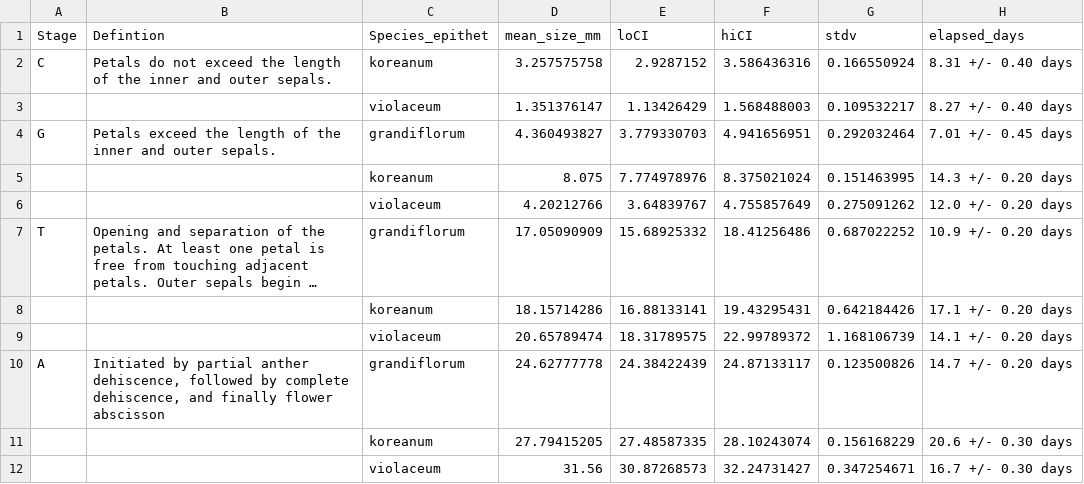
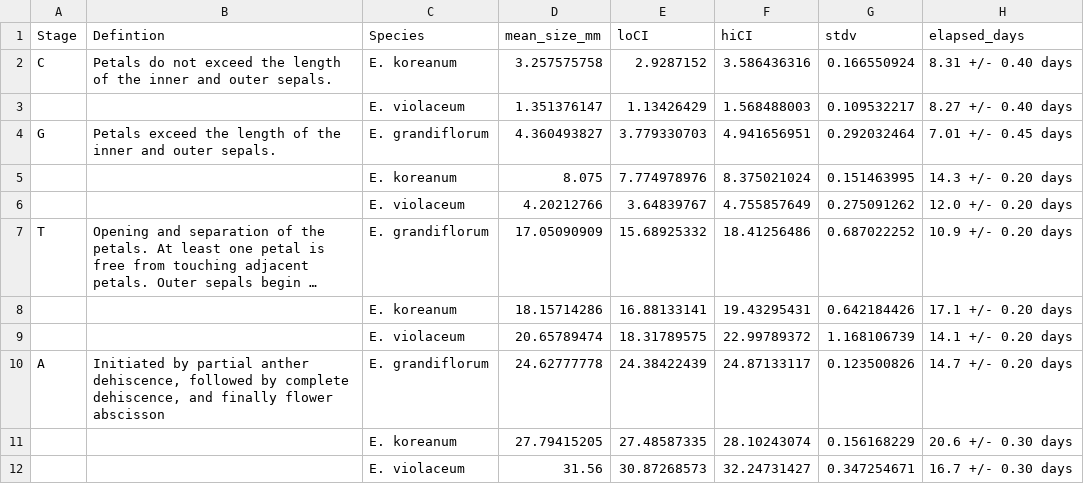
Before and after one commit to mannfred/curvature, a CSV file: data/Table_S3_size_stage_summary.csv, drawn as a sheet; long unchanged cells end in …; the diff names each change by its address in the sheet, - before the commit and + after, or states it on an @@ line.

Commit message:
excel -> gsheets

```diff
--- a/data/Table_S3_size_stage_summary.csv
+++ b/data/Table_S3_size_stage_summary.csv
-C1: Species_epithet
+C1: Species
-C2 (Species): koreanum
+C2 (Species): E. koreanum
-C3 (Species): violaceum
+C3 (Species): E. violaceum
-C4 (Species): grandiflorum
+C4 (Species): E. grandiflorum
-C5 (Species): koreanum
+C5 (Species): E. koreanum
-C6 (Species): violaceum
+C6 (Species): E. violaceum
-C7 (Species): grandiflorum
+C7 (Species): E. grandiflorum
-C8 (Species): koreanum
+C8 (Species): E. koreanum
-C9 (Species): violaceum
+C9 (Species): E. violaceum
-C10 (Species): grandiflorum
+C10 (Species): E. grandiflorum
-C11 (Species): koreanum
+C11 (Species): E. koreanum
-C12 (Species): violaceum
+C12 (Species): E. violaceum
```
Also changed, not shown: 12 other files.
